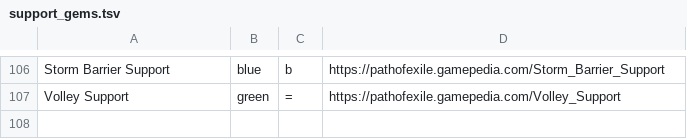
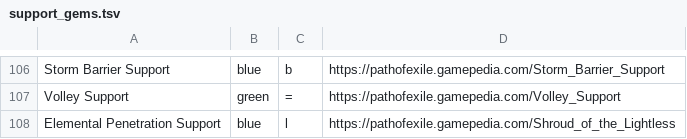
Before and after one commit to jorgenswiderski/PoBPreviewBot, a TSV file: data/support_gems.tsv, drawn as a sheet; only a part is shown, gaps mark what is left out; the diff names each change by its address in the sheet, - before the commit and + after, or states it on an @@ line.

Commit message:
Include item-granted support gems in the support gem breakdown.

```diff
--- a/data/support_gems.tsv
+++ b/data/support_gems.tsv
+row 108: Elemental Penetration Support | blue | l | https://pathofexile.gamepedia.com/Shroud_of_the_Lightless
```
Also changed, not shown: 2 other files.
